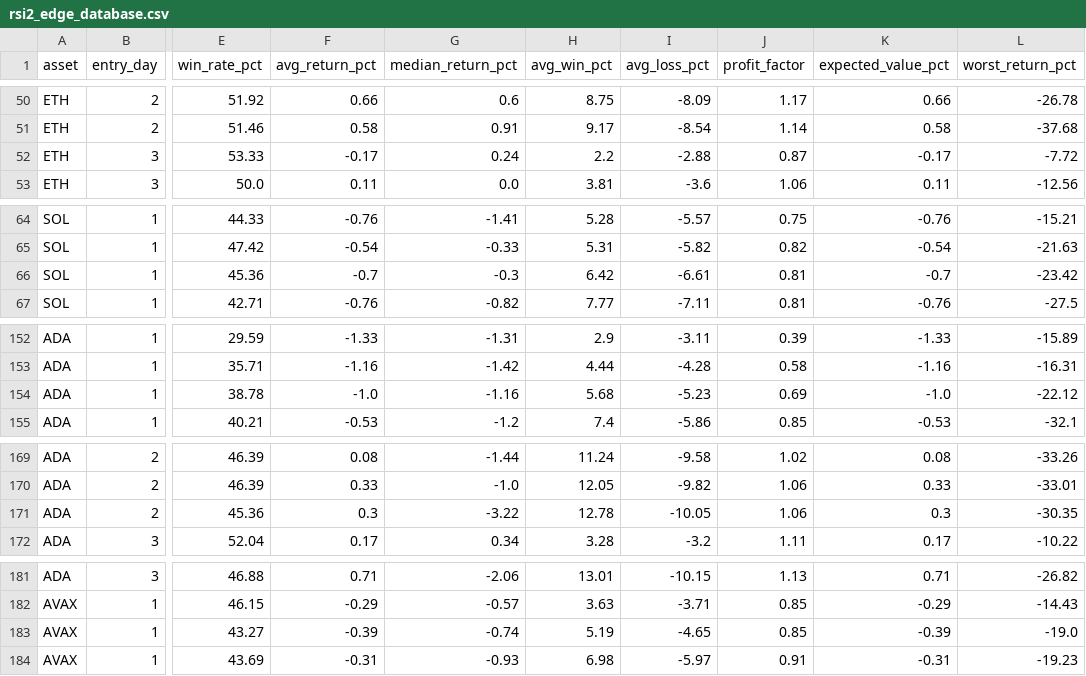
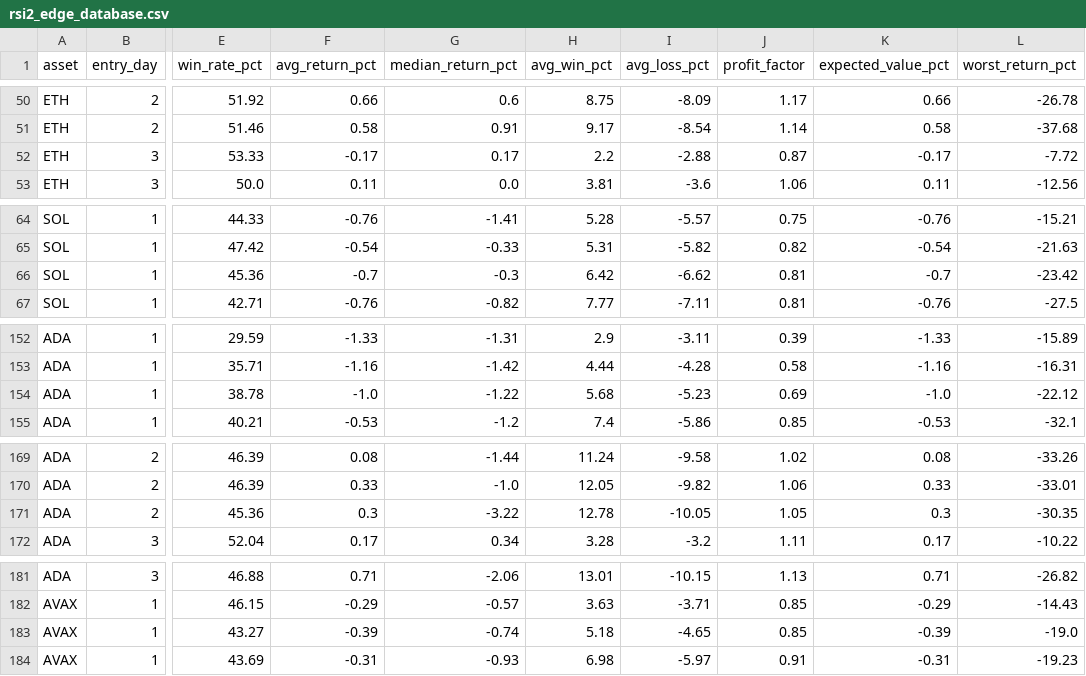
Before and after one commit to boyler82/kraken-ai-trading, a CSV file: BACKTESTS/rsi2_edge_database.csv, drawn as a sheet; only a part is shown, gaps mark what is left out; the diff covers the shown part only; the diff names each change by its address in the sheet, - before the commit and + after, or states it on an @@ line.

```diff
--- a/BACKTESTS/rsi2_edge_database.csv
+++ b/BACKTESTS/rsi2_edge_database.csv
-G52 (median_return_pct): 0.24
+G52 (median_return_pct): 0.17
-I66 (avg_loss_pct): -6.61
+I66 (avg_loss_pct): -6.62
-G154 (median_return_pct): -1.16
+G154 (median_return_pct): -1.22
-J171 (profit_factor): 1.06
+J171 (profit_factor): 1.05
-H183 (avg_win_pct): 5.19
+H183 (avg_win_pct): 5.18
```
Also changed, not shown: 33 edited cells elsewhere in this file, BACKTESTS/rsi2_oversold_episode_summary.csv, DAILY_REPORTS/2026-06-27_crypto_opportunity_ranking.csv, 8 other files.
